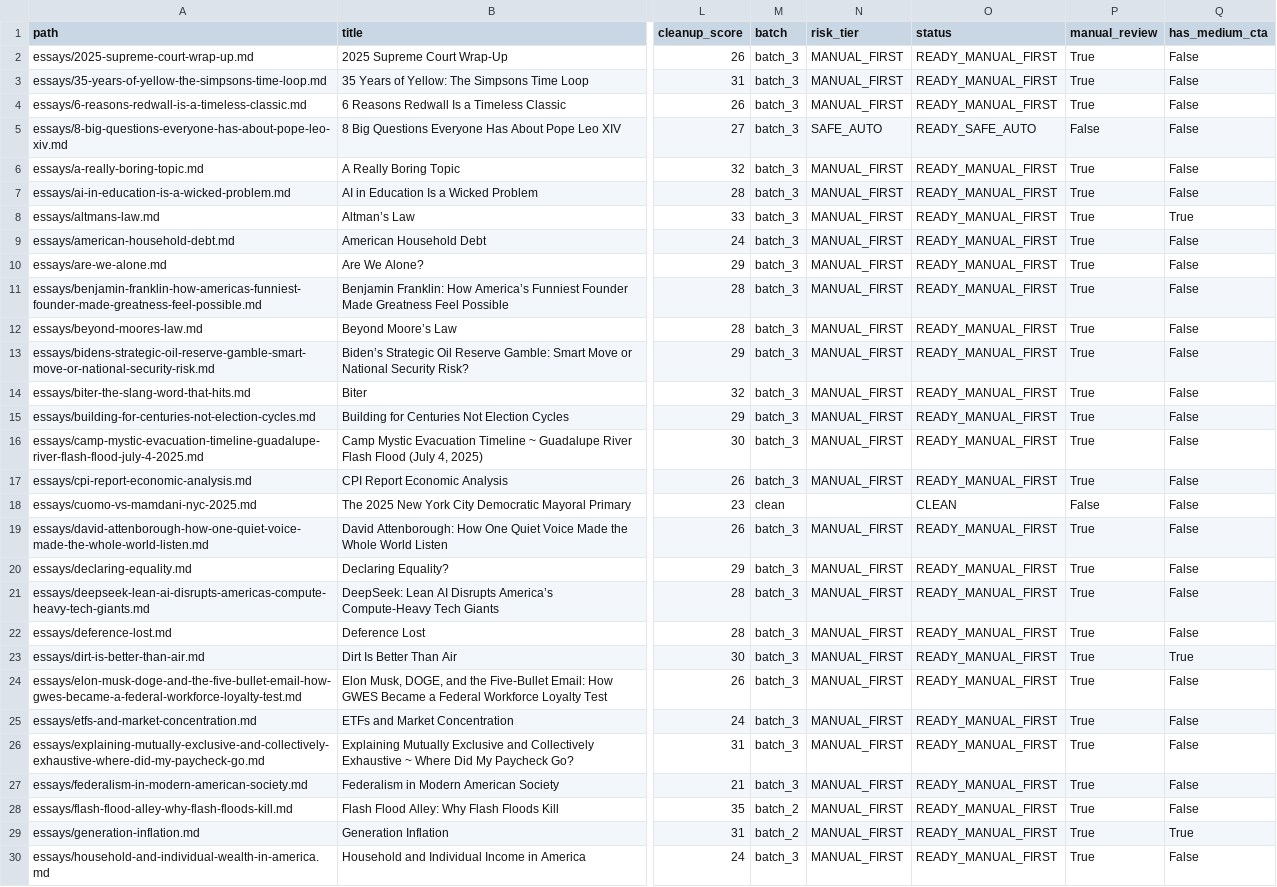
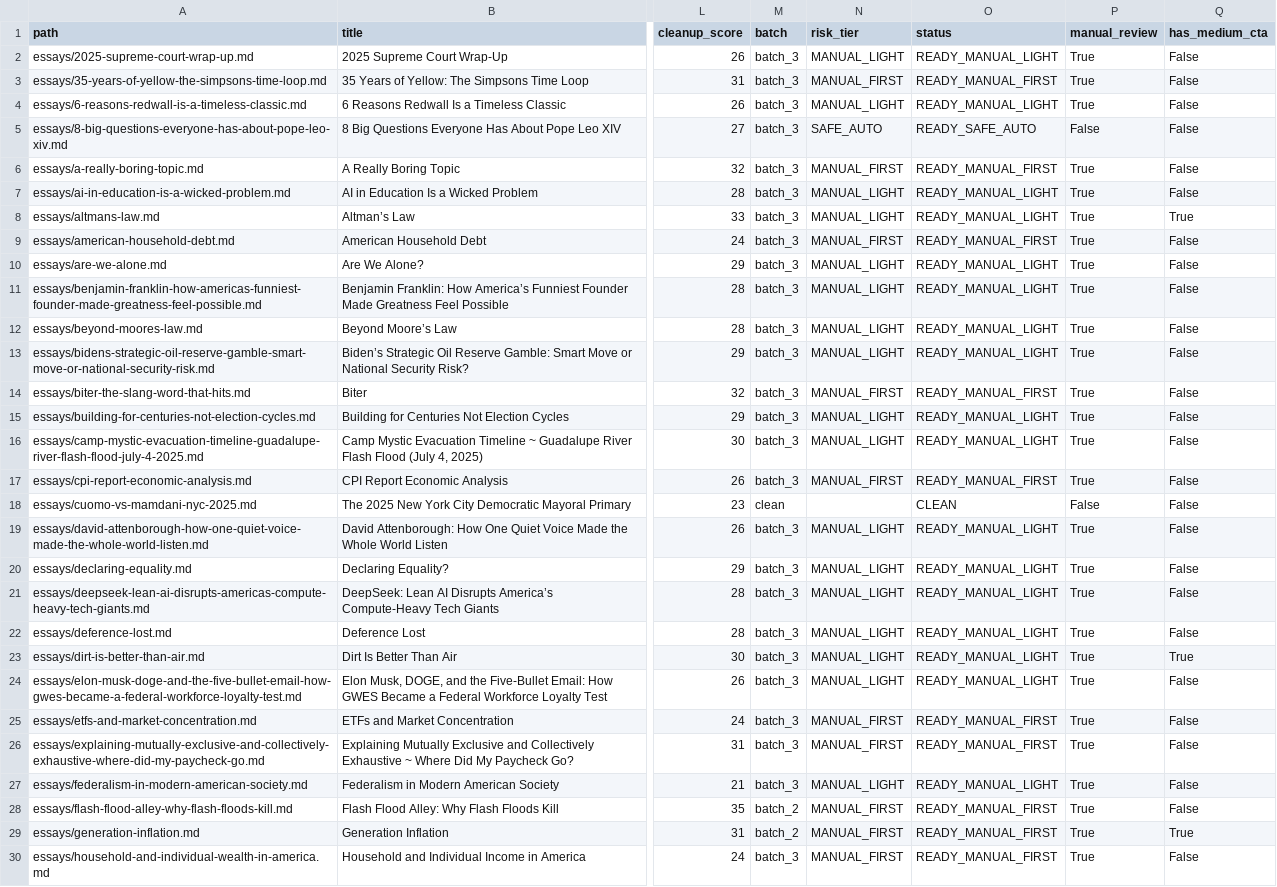
Before and after one commit to LPeasy/outsideinprint, a CSV file: reports/legacy-essay-audit.csv, drawn as a sheet; only a part is shown, gaps mark what is left out; the diff covers the shown part only; the diff names each change by its address in the sheet, - before the commit and + after, or states it on an @@ line.

Commit message:
Refine legacy essay triage reporting

```diff
--- a/reports/legacy-essay-audit.csv
+++ b/reports/legacy-essay-audit.csv
-N2 (risk_tier): MANUAL_FIRST
+N2 (risk_tier): MANUAL_LIGHT
-O2 (status): READY_MANUAL_FIRST
+O2 (status): READY_MANUAL_LIGHT
-N4 (risk_tier): MANUAL_FIRST
+N4 (risk_tier): MANUAL_LIGHT
-O4 (status): READY_MANUAL_FIRST
+O4 (status): READY_MANUAL_LIGHT
-N7:N8 (risk_tier): MANUAL_FIRST
+N7:N8 (risk_tier): MANUAL_LIGHT
-O7:O8 (status): READY_MANUAL_FIRST
+O7:O8 (status): READY_MANUAL_LIGHT
-N10:N13 (risk_tier): MANUAL_FIRST
+N10:N13 (risk_tier): MANUAL_LIGHT
-O10:O13 (status): READY_MANUAL_FIRST
+O10:O13 (status): READY_MANUAL_LIGHT
-N15:N16 (risk_tier): MANUAL_FIRST
+N15:N16 (risk_tier): MANUAL_LIGHT
-O15:O16 (status): READY_MANUAL_FIRST
+O15:O16 (status): READY_MANUAL_LIGHT
-N19:N24 (risk_tier): MANUAL_FIRST
+N19:N24 (risk_tier): MANUAL_LIGHT
-O19:O24 (status): READY_MANUAL_FIRST
+O19:O24 (status): READY_MANUAL_LIGHT
-N27 (risk_tier): MANUAL_FIRST
+N27 (risk_tier): MANUAL_LIGHT
-O27 (status): READY_MANUAL_FIRST
+O27 (status): READY_MANUAL_LIGHT
```
Also changed, not shown: 94 edited cells elsewhere in this file, 3 other files.
